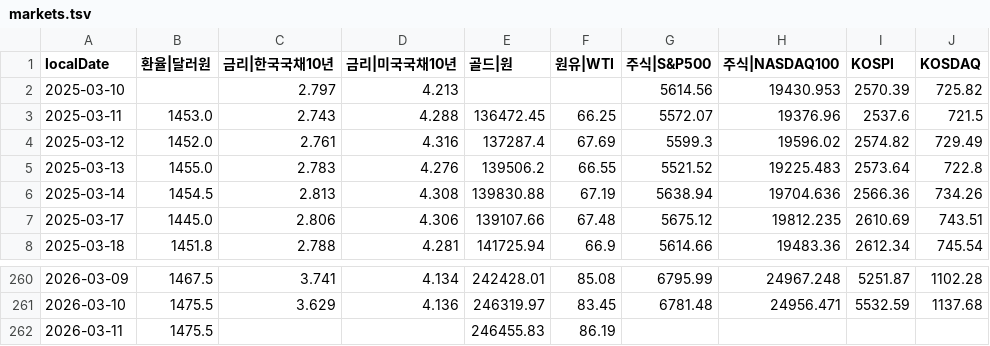
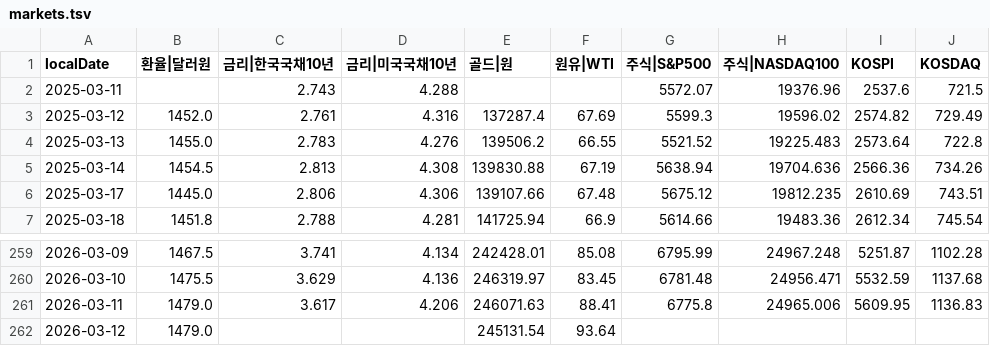
Before and after one commit to pinedance/quant-data-open, a TSV file: output/KR/economy/D/markets.tsv, drawn as a sheet; only a part is shown, gaps mark what is left out.

```diff
--- a/output/KR/economy/D/markets.tsv
+++ b/output/KR/economy/D/markets.tsv
@@ -1,4 +1,3 @@
 localDate	환율|달러원	금리|한국국채10년	금리|미국국채10년	골드|원	원유|WTI	주식|S&P500	주식|NASDAQ100	KOSPI	KOSDAQ
-2025-03-10		2.797	4.213			5614.56	19430.953	2570.39	725.82
-2025-03-11	1453.0	2.743	4.288	136472.45	66.25	5572.07	19376.96	2537.6	721.5
+2025-03-11		2.743	4.288			5572.07	19376.96	2537.6	721.5
 2025-03-12	1452.0	2.761	4.316	137287.4	67.69	5599.3	19596.02	2574.82	729.49
@@ -261,2 +260,3 @@ localDate	환율|달러원	금리|한국국채10년	금리|미국국채10년	골
 2026-03-10	1475.5	3.629	4.136	246319.97	83.45	6781.48	24956.471	5532.59	1137.68
-2026-03-11	1475.5			246455.83	86.19				
+2026-03-11	1479.0	3.617	4.206	246071.63	88.41	6775.8	24965.006	5609.95	1136.83
+2026-03-12	1479.0			245131.54	93.64				
```
Also changed, not shown: output/KR/economy/D/ECOS.tsv, output/US/economy/D/data.tsv.
